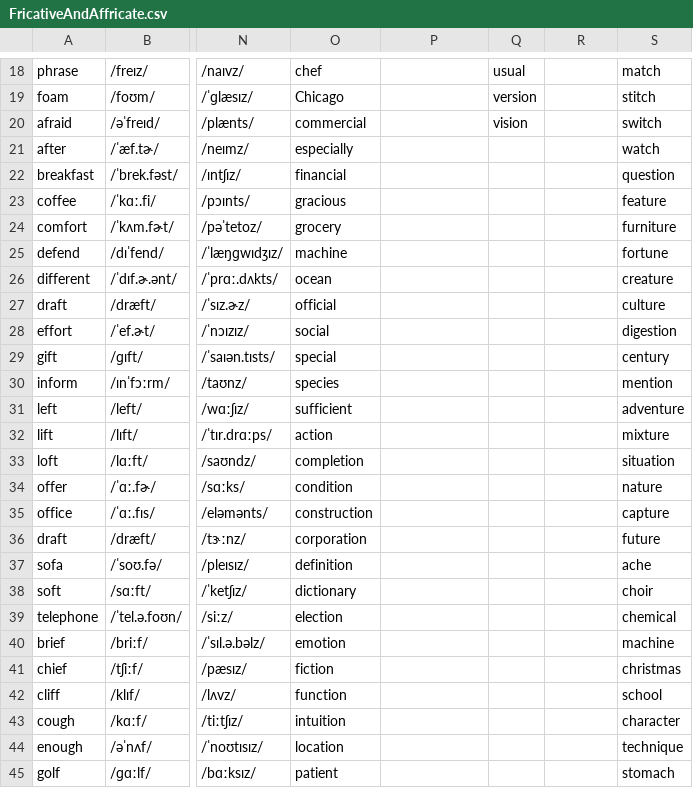
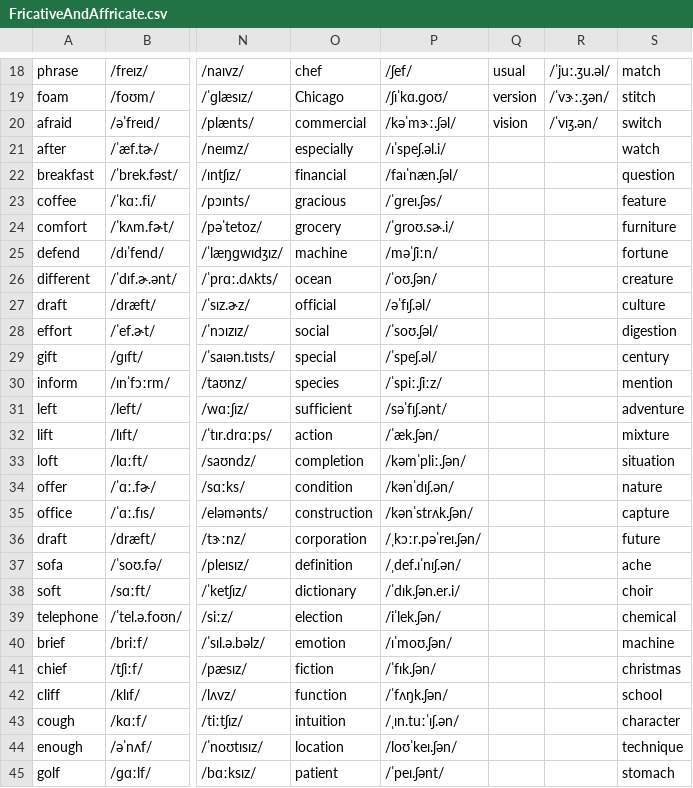
Before and after one commit to Hunter-Plus/AmericanAccentTrainerWithGoogle, a CSV file: vocabulary/FricativeAndAffricate.csv, drawn as a sheet; only a part is shown, gaps mark what is left out; the diff covers the shown part only; the diff names each change by its address in the sheet, - before the commit and + after, or states it on an @@ line.

```diff
--- a/vocabulary/FricativeAndAffricate.csv
+++ b/vocabulary/FricativeAndAffricate.csv
-P18: (empty)
+P18: /ʃef/
-R18: (empty)
+R18: /ˈjuː.ʒu.əl/
-P19: (empty)
+P19: /ʃɪˈkɑ.ɡoʊ/
-R19: (empty)
+R19: /ˈvɝː.ʒən/
-P20: (empty)
+P20: /kəˈmɝː.ʃəl/
-R20: (empty)
+R20: /ˈvɪʒ.ən/
-P21: (empty)
+P21: /ɪˈspeʃ.əl.i/
-P22: (empty)
+P22: /faɪˈnæn.ʃəl/
-P23: (empty)
+P23: /ˈɡreɪ.ʃəs/
-P24: (empty)
+P24: /ˈɡroʊ.sɚ.i/
-P25: (empty)
+P25: /məˈʃiːn/
-P26: (empty)
+P26: /ˈoʊ.ʃən/
-P27: (empty)
+P27: /əˈfɪʃ.əl/
-P28: (empty)
+P28: /ˈsoʊ.ʃəl/
-P29: (empty)
+P29: /ˈspeʃ.əl/
-P30: (empty)
+P30: /ˈspiː.ʃiːz/
-P31: (empty)
+P31: /səˈfɪʃ.ənt/
-P32: (empty)
+P32: /ˈæk.ʃən/
-P33: (empty)
+P33: /kəmˈpliː.ʃən/
-P34: (empty)
+P34: /kənˈdɪʃ.ən/
-P35: (empty)
+P35: /kənˈstrʌk.ʃən/
-P36: (empty)
+P36: /ˌkɔːr.pəˈreɪ.ʃən/
-P37: (empty)
+P37: /ˌdef.ɪˈnɪʃ.ən/
-P38: (empty)
+P38: /ˈdɪk.ʃən.er.i/
-P39: (empty)
+P39: /iˈlek.ʃən/
-P40: (empty)
+P40: /ɪˈmoʊ.ʃən/
-P41: (empty)
+P41: /ˈfɪk.ʃən/
-P42: (empty)
+P42: /ˈfʌŋk.ʃən/
-P43: (empty)
+P43: /ˌɪn.tuːˈɪʃ.ən/
-P44: (empty)
+P44: /loʊˈkeɪ.ʃən/
-P45: (empty)
+P45: /ˈpeɪ.ʃənt/
```
Also changed, not shown: 33 edited cells elsewhere in this file.
